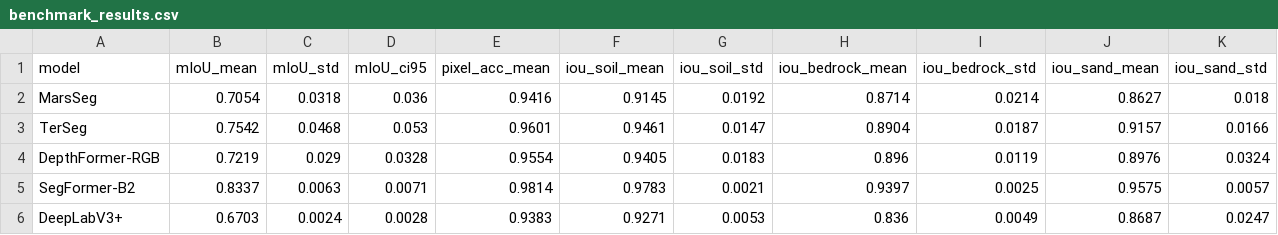
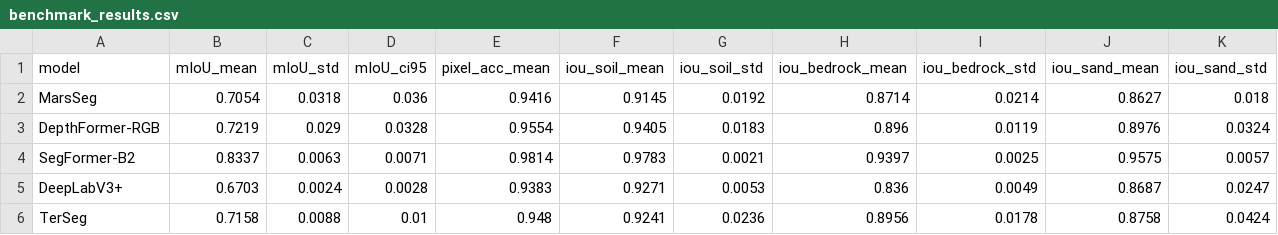
Before and after one commit to UnDauphin/ai4mars_DL-v3, a CSV file: results/benchmark_results.csv, drawn as a sheet; only a part is shown; removed rows and columns are numbered as before the commit, all else as after; rows hold the shown columns only; the diff names each change by its address in the sheet, - before the commit and + after, or states it on an @@ line.

```diff
--- a/results/benchmark_results.csv
+++ b/results/benchmark_results.csv
-row 3: TerSeg | 0.7542 | 0.0468 | 0.053 | 0.9601 | 0.9461 | 0.0147 | 0.8904 | 0.0187 | 0.9157 | 0.0166
+row 6: TerSeg | 0.7158 | 0.0088 | 0.01 | 0.948 | 0.9241 | 0.0236 | 0.8956 | 0.0178 | 0.8758 | 0.0424
```
Also changed, not shown: 2 other files.
